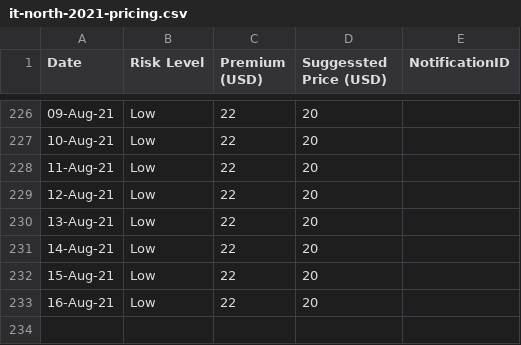
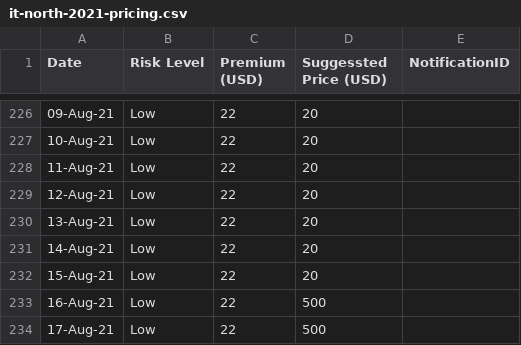
Before and after one commit to earling/it-north, a CSV file: it-north-2021-pricing.csv, drawn as a sheet; only a part is shown, gaps mark what is left out.

Commit message:
17-Aug-21,Low,22,500,

```diff
--- a/it-north-2021-pricing.csv
+++ b/it-north-2021-pricing.csv
@@ -232,2 +232,3 @@
 15-Aug-21,Low,22,20,
-16-Aug-21,Low,22,20,
+16-Aug-21,Low,22,500,
+17-Aug-21,Low,22,500,
```
